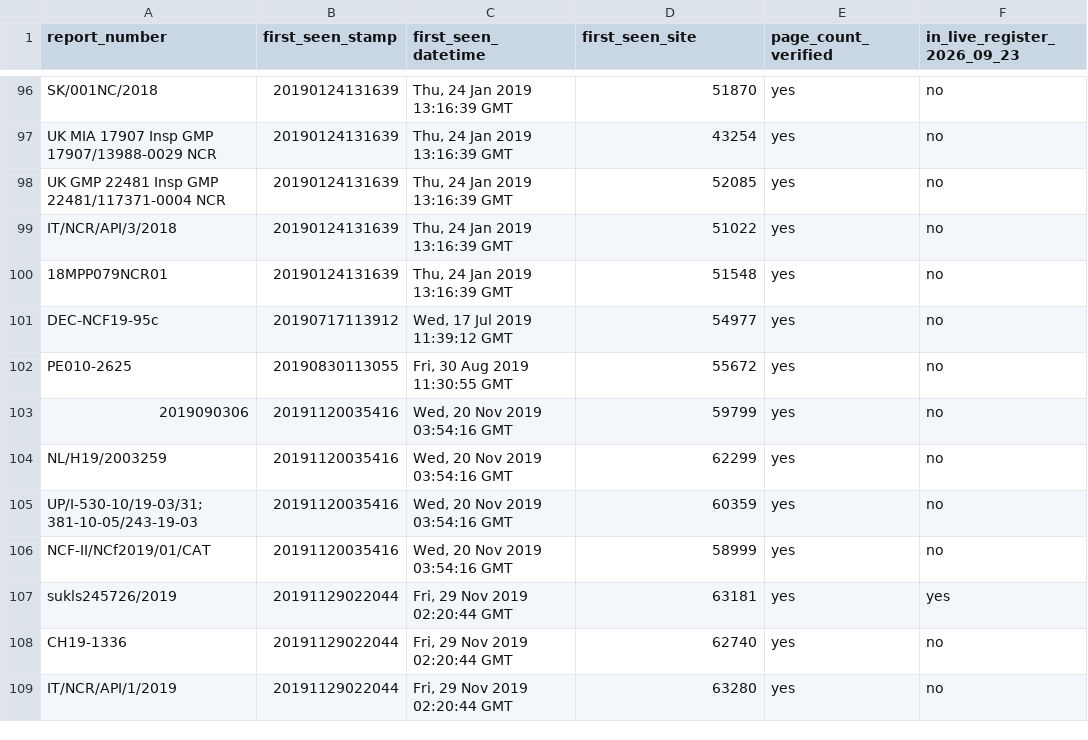
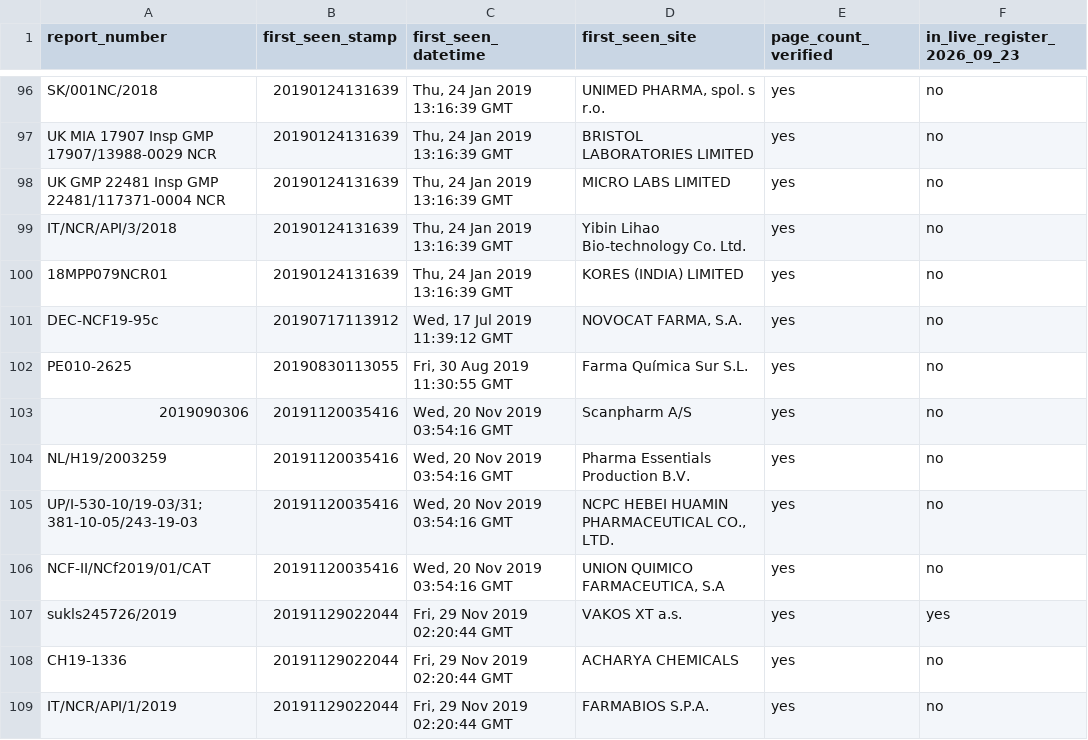
Before and after one commit to q3dresearch/wss-gmp-noncompliance, a CSV file: examples/report_numbers_ever_seen.csv, drawn as a sheet; only a part is shown, gaps mark what is left out; the diff covers the shown part only; the diff names each change by its address in the sheet, - before the commit and + after, or states it on an @@ line.

```diff
--- a/examples/report_numbers_ever_seen.csv
+++ b/examples/report_numbers_ever_seen.csv
-D96 (first_seen_site): 51870
+D96 (first_seen_site): UNIMED PHARMA, spol. s r.o.
-D97 (first_seen_site): 43254
+D97 (first_seen_site): BRISTOL LABORATORIES LIMITED
-D98 (first_seen_site): 52085
+D98 (first_seen_site): MICRO LABS LIMITED
-D99 (first_seen_site): 51022
+D99 (first_seen_site): Yibin Lihao Bio-technology Co. Ltd.
-D100 (first_seen_site): 51548
+D100 (first_seen_site): KORES (INDIA) LIMITED
-D101 (first_seen_site): 54977
+D101 (first_seen_site): NOVOCAT FARMA, S.A.
-D102 (first_seen_site): 55672
+D102 (first_seen_site): Farma Química Sur S.L.
-D103 (first_seen_site): 59799
+D103 (first_seen_site): Scanpharm A/S
-D104 (first_seen_site): 62299
+D104 (first_seen_site): Pharma Essentials Production B.V.
-D105 (first_seen_site): 60359
+D105 (first_seen_site): NCPC HEBEI HUAMIN PHARMACEUTICAL CO., LTD.
-D106 (first_seen_site): 58999
+D106 (first_seen_site): UNION QUIMICO FARMACEUTICA, S.A
-D107 (first_seen_site): 63181
+D107 (first_seen_site): VAKOS XT a.s.
-D108 (first_seen_site): 62740
+D108 (first_seen_site): ACHARYA CHEMICALS
-D109 (first_seen_site): 63280
+D109 (first_seen_site): FARMABIOS S.P.A.
```
Also changed, not shown: 71 edited cells elsewhere in this file, 2 other files.
